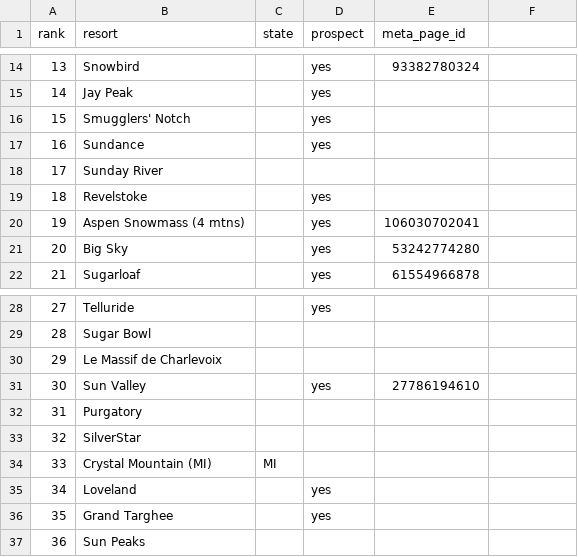
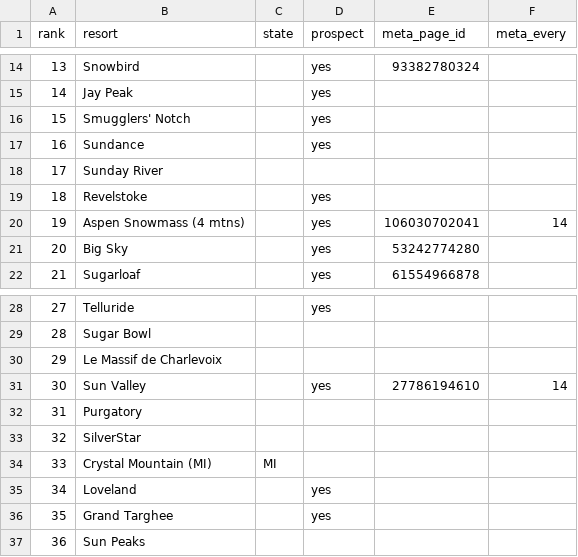
Before and after one commit to deanisaac06/Ski-Area-Ad-Tracking, a CSV file: priority.csv, drawn as a sheet; only a part is shown, gaps mark what is left out; the diff names each change by its address in the sheet, - before the commit and + after, or states it on an @@ line.

```diff
--- a/priority.csv
+++ b/priority.csv
-F1: (empty)
+F1: meta_every
-F20 (meta_every): (empty)
+F20 (meta_every): 14
-F31 (meta_every): (empty)
+F31 (meta_every): 14
```
